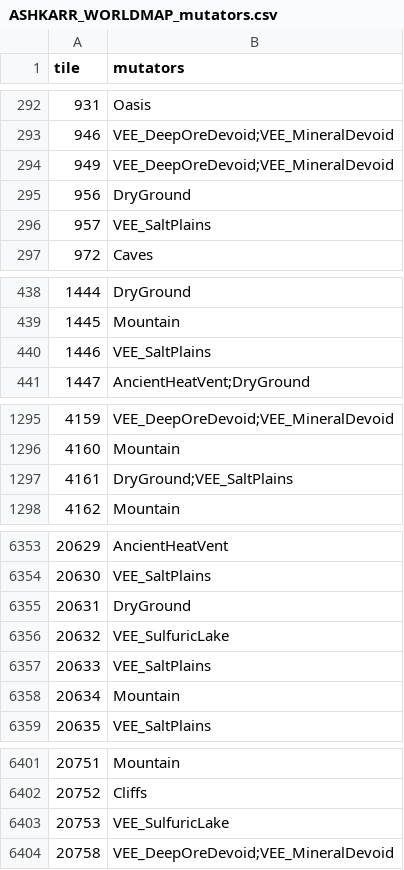
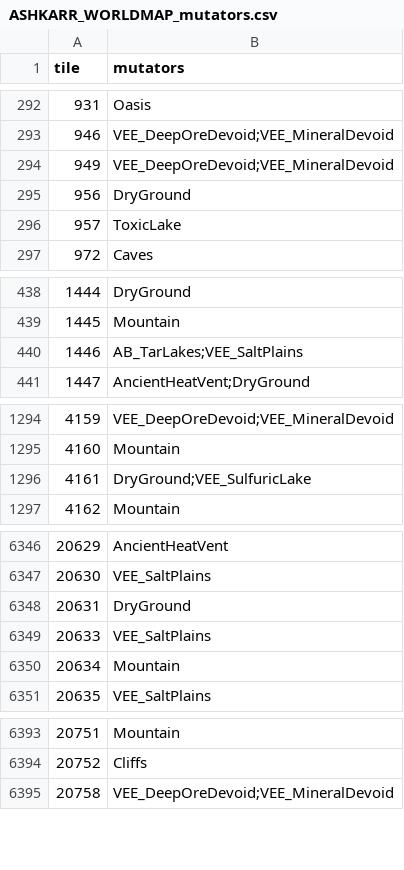
Before and after one commit to Lmandrake/RimMaster, a CSV file: world/ASHKARR_WORLDMAP_mutators.csv, drawn as a sheet; only a part is shown, gaps mark what is left out; the diff covers the shown part only.

```diff
--- a/world/ASHKARR_WORLDMAP_mutators.csv
+++ b/world/ASHKARR_WORLDMAP_mutators.csv
@@ -295,3 +295,3 @@ tile,mutators
 956,DryGround
-957,VEE_SaltPlains
+957,ToxicLake
 972,Caves
@@ -439,3 +439,3 @@ tile,mutators
 1445,Mountain
-1446,VEE_SaltPlains
+1446,AB_TarLakes;VEE_SaltPlains
 1447,AncientHeatVent;DryGround
@@ -1296,3 +1295,3 @@ tile,mutators
 4160,Mountain
-4161,DryGround;VEE_SaltPlains
+4161,DryGround;VEE_SulfuricLake
 4162,Mountain
@@ -6355,3 +6348,2 @@ tile,mutators
 20631,DryGround
-20632,VEE_SulfuricLake
 20633,VEE_SaltPlains
@@ -6402,3 +6394,2 @@ tile,mutators
 20752,Cliffs
-20753,VEE_SulfuricLake
 20758,VEE_DeepOreDevoid;VEE_MineralDevoid
```
Also changed, not shown: 1 added row, 8 removed rows and 6 edited cells elsewhere in this file, 1 other file.
